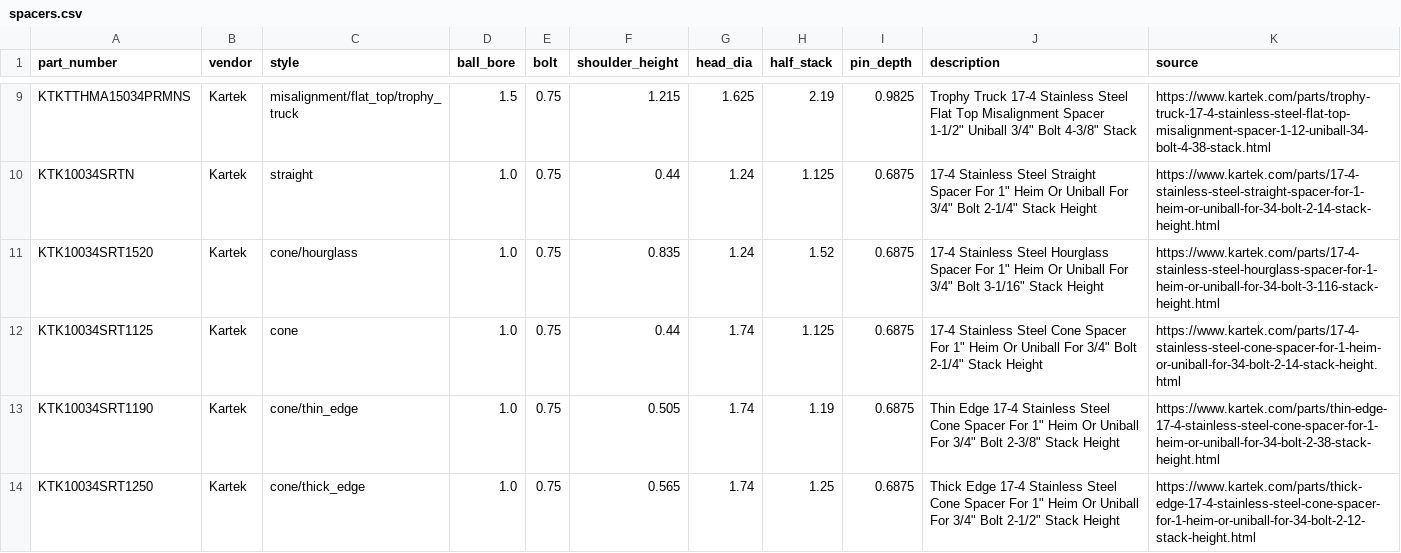
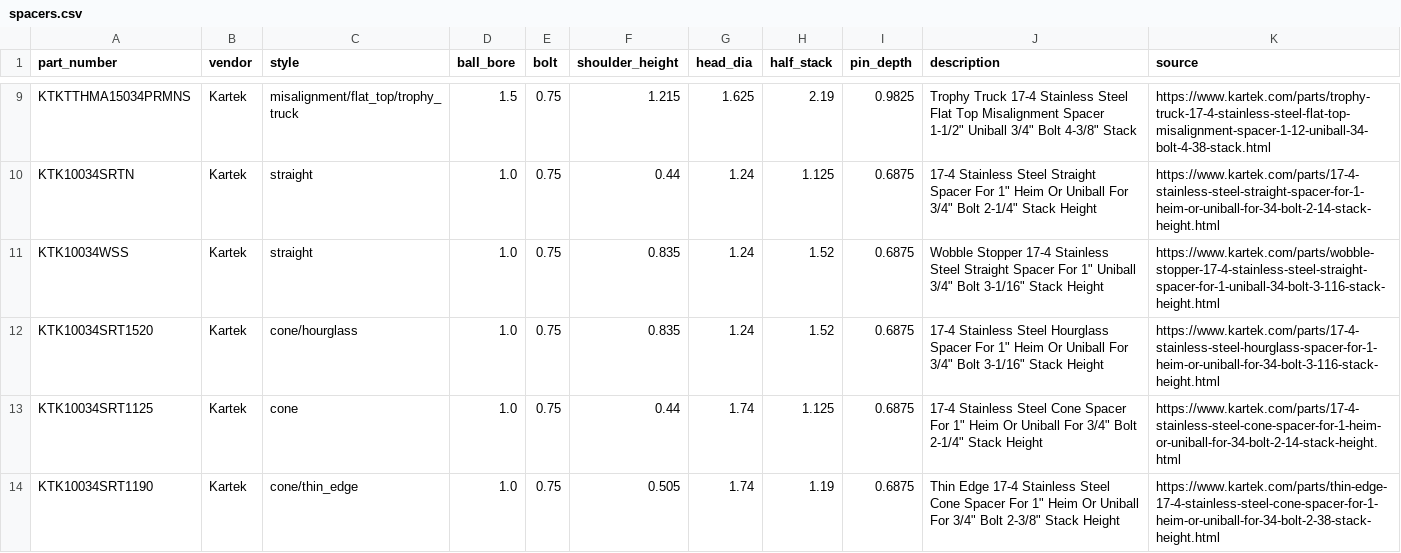
Before and after one commit to JPDoesDev/OpenFab-Library, a CSV file: scripts/data/spacers.csv, drawn as a sheet; only a part is shown, gaps mark what is left out; the shorter side is filled out with more unchanged rows.

```diff
--- a/scripts/data/spacers.csv
+++ b/scripts/data/spacers.csv
@@ -10,2 +10,3 @@ KTKTTHMA15034PRMNS,Kartek,misalignment/flat_top/trophy_truck,1.5,0.75,1.215,1.62
 KTK10034SRTN,Kartek,straight,1.0,0.75,0.44,1.24,1.125,0.6875,"17-4 Stainless Steel Straight Spacer For 1"" Heim Or Uniball For 3/4"" Bolt 2-1/4"" Stack Height",https://www.kartek.com/parts/17-4-stainless-steel-straight-spacer-for-1-heim-or-uniball-for-34-bolt-2-14-stack-height.html
+KTK10034WSS,Kartek,straight,1.0,0.75,0.835,1.24,1.52,0.6875,"Wobble Stopper 17-4 Stainless Steel Straight Spacer For 1"" Uniball 3/4"" Bolt 3-1/16"" Stack Height",https://www.kartek.com/parts/wobble-stopper-17-4-stainless-steel-straight-spacer-for-1-uniball-34-bolt-3-116-stack-height.html
 KTK10034SRT1520,Kartek,cone/hourglass,1.0,0.75,0.835,1.24,1.52,0.6875,"17-4 Stainless Steel Hourglass Spacer For 1"" Heim Or Uniball For 3/4"" Bolt 3-1/16"" Stack Height",https://www.kartek.com/parts/17-4-stainless-steel-hourglass-spacer-for-1-heim-or-uniball-for-34-bolt-3-116-stack-height.html
```
Also changed, not shown: 4 other files.
